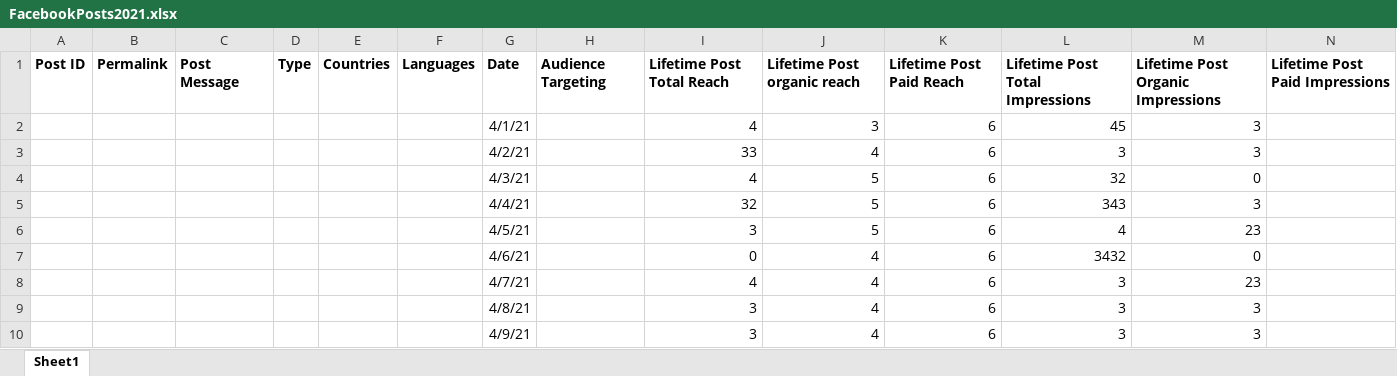
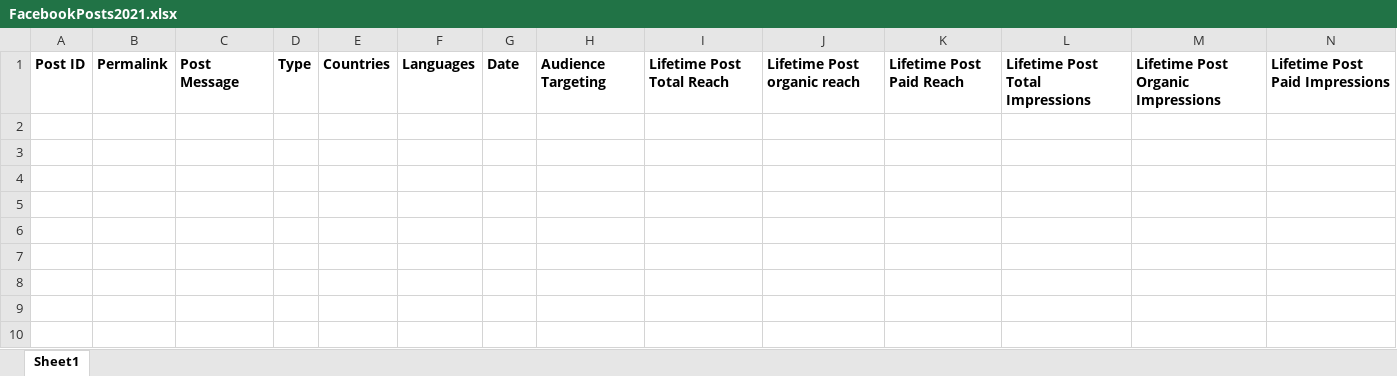
Before and after one commit to sarah-avila/NPLF-Dashboard, an Excel workbook: FacebookPosts2021.xlsx, sheet Sheet1, drawn as a sheet; only a part is shown; values as stored, in another font and other column widths than the file's, no borders; rows hold the shown columns only; the diff names each change by its address in the sheet, - before the commit and + after, or states it on an @@ line.

Commit message:
remove all temp data

```diff
--- a/FacebookPosts2021.xlsx (sheet Sheet1)
+++ b/FacebookPosts2021.xlsx (sheet Sheet1)
-row 2:  |  |  |  |  |  | 4/1/21 |  | 4 | 3 | 6 | 45 | 3
-row 3:  |  |  |  |  |  | 4/2/21 |  | 33 | 4 | 6 | 3 | 3
-row 4:  |  |  |  |  |  | 4/3/21 |  | 4 | 5 | 6 | 32 | 0
-row 5:  |  |  |  |  |  | 4/4/21 |  | 32 | 5 | 6 | 343 | 3
-row 6:  |  |  |  |  |  | 4/5/21 |  | 3 | 5 | 6 | 4 | 23
-row 7:  |  |  |  |  |  | 4/6/21 |  | 0 | 4 | 6 | 3432 | 0
-row 8:  |  |  |  |  |  | 4/7/21 |  | 4 | 4 | 6 | 3 | 23
-row 9:  |  |  |  |  |  | 4/8/21 |  | 3 | 4 | 6 | 3 | 3
-row 10:  |  |  |  |  |  | 4/9/21 |  | 3 | 4 | 6 | 3 | 3
```
